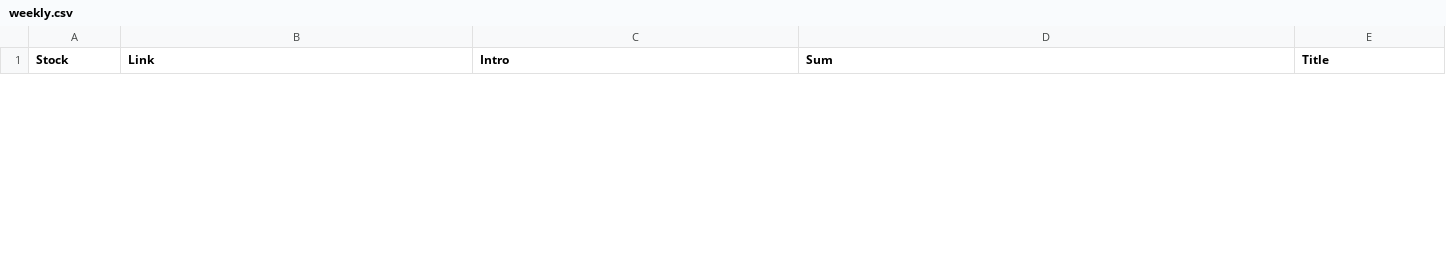
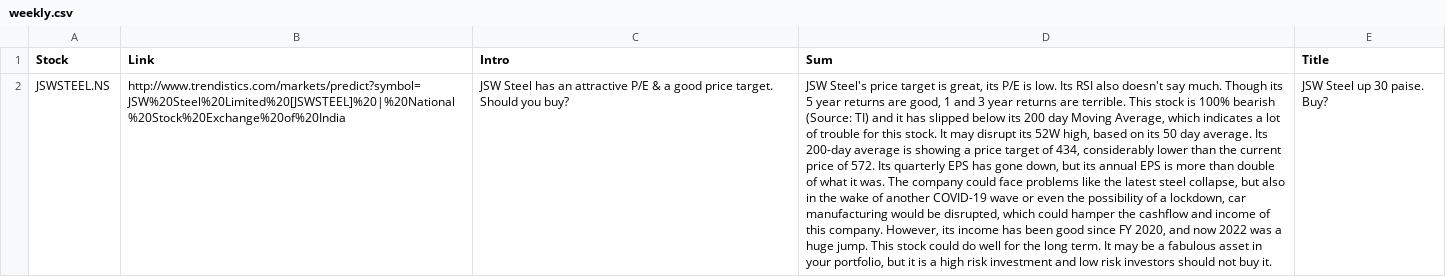
Before and after one commit to RR192007/csvfiles, a CSV file: weekly.csv, drawn as a sheet; only a part is shown; the diff covers the shown part only; the diff names each change by its address in the sheet, - before the commit and + after, or states it on an @@ line.

Commit message:
Update weekly.csv

```diff
--- a/weekly.csv
+++ b/weekly.csv
+row 2: JSWSTEEL.NS | http://www.trendistics.com/markets/predict?symbol=JSW%20Steel%20Limited%20[JSWSTEEL]%20|%20National%20Stock%20Exchange%20of%20India | JSW Steel has an attractive P/E & a good price target. Should you buy? | JSW Steel's price target is great, its P/E is low. Its RSI also doesn't say much. Though its 5 year returns are good, 1 and 3 year returns are terrible. This stock is 100% bearish (Source: TI) and it has slipped below its 200 day Moving Average, which indicates a lot of trouble for this stock. It may disrupt its 52W high, based on its 50 day average. Its 200-day average is showing a price target of 434, considerably lower than the current price of 572. Its quarterly EPS has gone down, but its annual EPS is more than double of what it was. The company could face problems like the latest steel collapse, but also in the wake of another COVID-19 wave or even the possibility of a lockdown, car manufacturing would be disrupted, which could hamper the cashflow and income of this company. However, its income has been good since FY 2020, and now 2022 was a huge jump. This stock could do well for the long term. It may be a fabulous asset in your portfolio, but it is a high risk investment and low risk investors should not buy it. | JSW Steel up 30 paise. Buy?
```
Also changed, not shown: 1 removed row elsewhere in this file.
